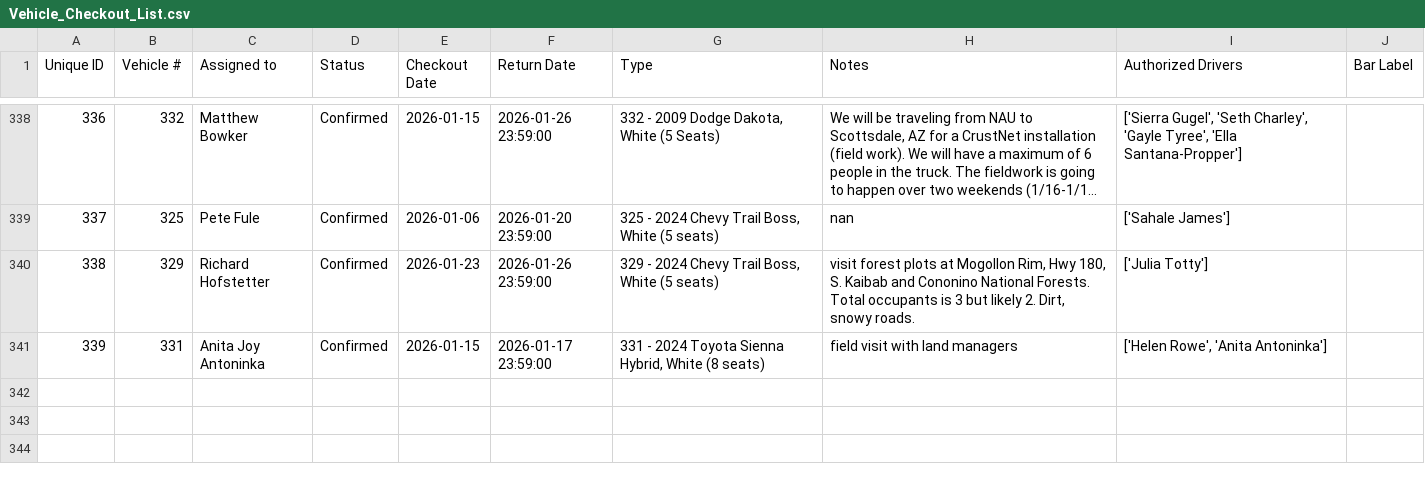
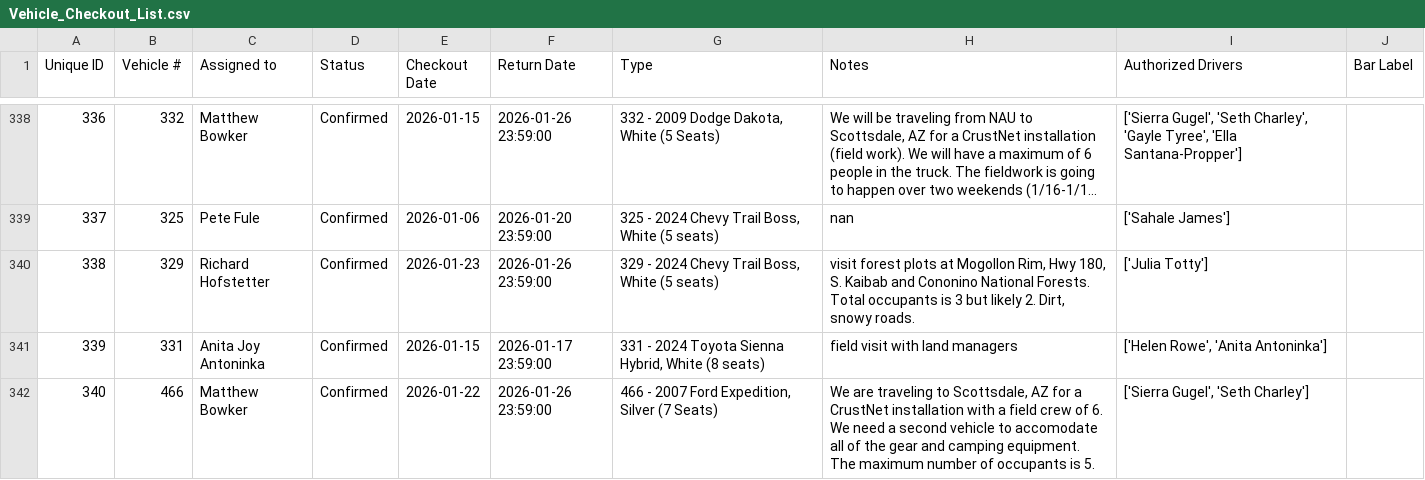
Before and after one commit to forestryvehicleadmin/Vehicle_Gantt, a CSV file: Vehicle_Checkout_List.csv, drawn as a sheet; only a part is shown, gaps mark what is left out; long unchanged cells end in …; the diff names each change by its address in the sheet, - before the commit and + after, or states it on an @@ line.

Commit message:
Added new entry via Streamlit app at 2026-01-13 19:11:59

```diff
--- a/Vehicle_Checkout_List.csv
+++ b/Vehicle_Checkout_List.csv
+row 342: 340 | 466 | Matthew Bowker | Confirmed | 2026-01-22 | 2026-01-26 23:59:00 | 466 - 2007 Ford Expedition, Silver (7 Seats) | We are traveling to Scottsdale, AZ for a CrustNet installation with a field crew of 6. We need a second vehicle to accomodate all of the gear and camping equipment. The maximum number of occupants is 5. | ['Sierra Gugel', 'Seth Charley']
```
